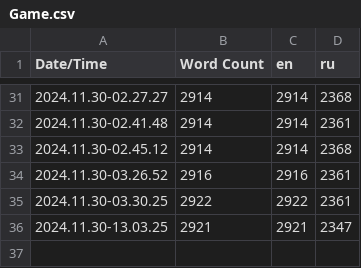
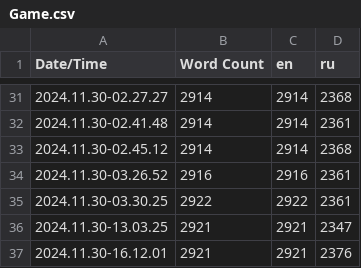
Before and after one commit to gamebox-practicum/gamebox-2024-q4-team5, a CSV file: Content/Localization/Game/Game.csv, drawn as a sheet; only a part is shown, gaps mark what is left out.

```diff
--- a/Content/Localization/Game/Game.csv
+++ b/Content/Localization/Game/Game.csv
@@ -36 +36,2 @@ Date/Time,Word Count,en,ru
 2024.11.30-13.03.25,2921,2921,2347
+2024.11.30-16.12.01,2921,2921,2376
```
Also changed, not shown: 3 other files.
